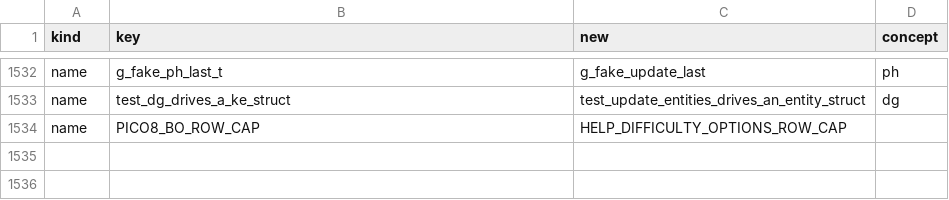
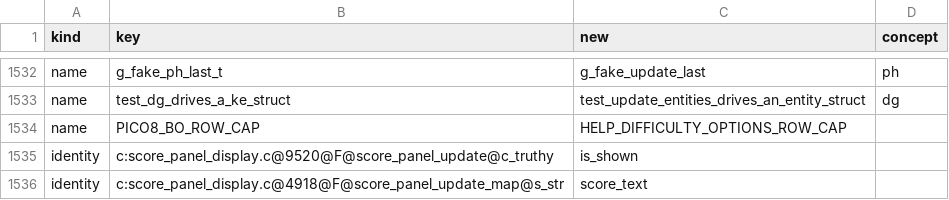
Before and after one commit to Canadadry/slipways-psx, a TSV file: tools/rename_overrides.tsv, drawn as a sheet; only a part is shown, gaps mark what is left out; the diff names each change by its address in the sheet, - before the commit and + after, or states it on an @@ line.

```diff
--- a/tools/rename_overrides.tsv
+++ b/tools/rename_overrides.tsv
+row 1535: identity | c:score_panel_display.c@9520@F@score_panel_update@c_truthy | is_shown
+row 1536: identity | c:score_panel_display.c@4918@F@score_panel_update_map@s_str | score_text
```
Also changed, not shown: 2 other files.
